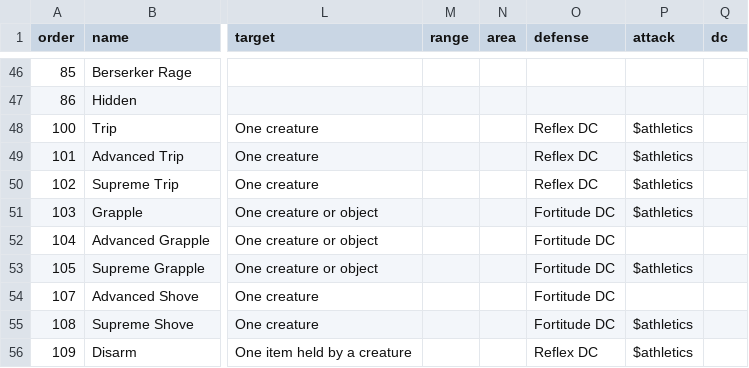
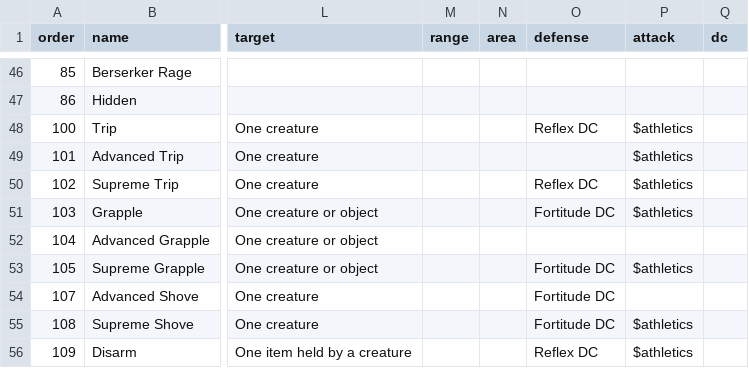
Before and after one commit to ThanksSkeleton/pf2ma, a CSV file: csv/all-abilites.csv, drawn as a sheet; only a part is shown, gaps mark what is left out; the diff covers the shown part only; the diff names each change by its address in the sheet, - before the commit and + after, or states it on an @@ line.

```diff
--- a/csv/all-abilites.csv
+++ b/csv/all-abilites.csv
-O49 (defense): Reflex DC
+O49 (defense): (empty)
-O52 (defense): Fortitude DC
+O52 (defense): (empty)
```
Also changed, not shown: 8 edited cells elsewhere in this file, csv/RoadMaps_Prod.csv, csv/TacticsAndDescription.csv, 9 other files.
